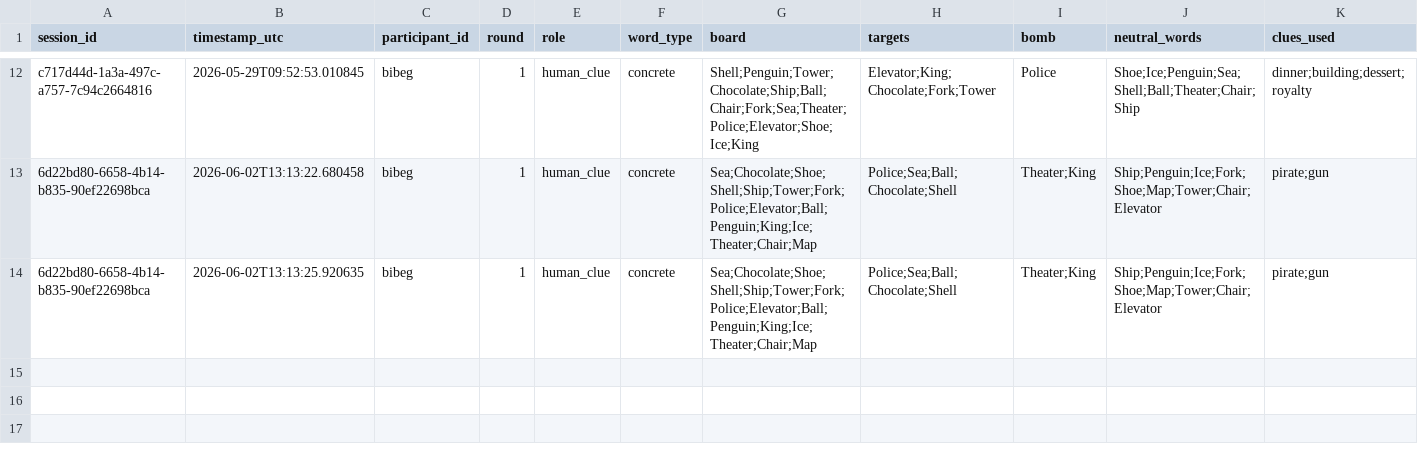
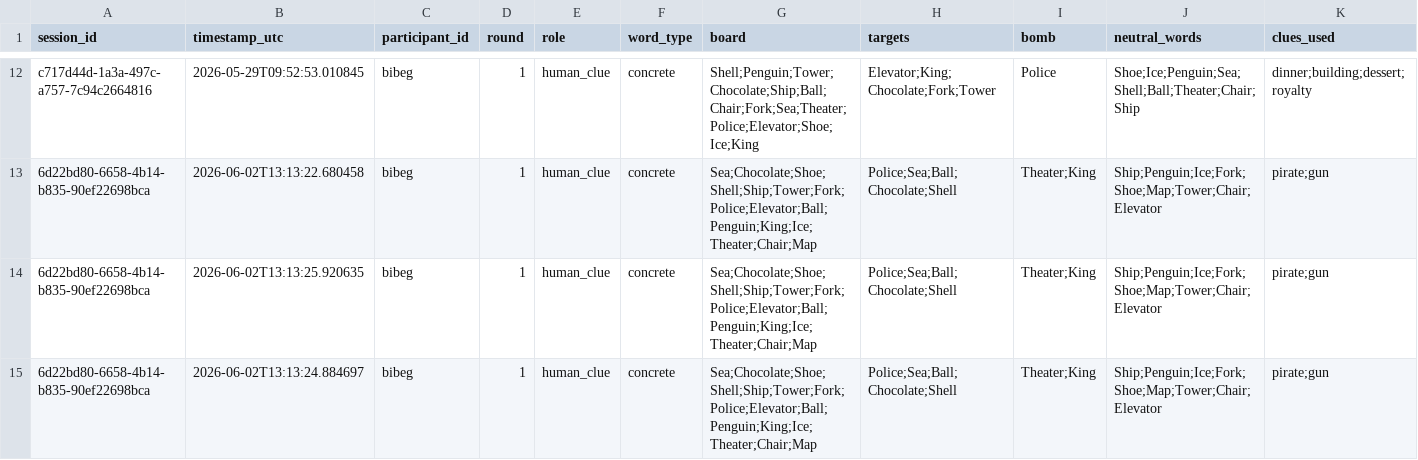
Before and after one commit to Shima1994/human-ai-game, a CSV file: data/game_rounds.csv, drawn as a sheet; only a part is shown, gaps mark what is left out; rows hold the shown columns only; the diff names each change by its address in the sheet, - before the commit and + after, or states it on an @@ line.

Commit message:
Append word game round data

```diff
--- a/data/game_rounds.csv
+++ b/data/game_rounds.csv
+row 15: 6d22bd80-6658-4b14-b835-90ef22698bca | 2026-06-02T13:13:24.884697 | bibeg | 1 | human_clue | concrete | Sea;Chocolate;Shoe;Shell;Ship;Tower;Fork;Police;Elevator;Ball;Penguin;King;Ice;Theater;Chair;Map | Police;Sea;Ball;Chocolate;Shell | Theater;King | Ship;Penguin;Ice;Fork;Shoe;Map;Tower;Chair;Elevator | pirate;gun
```
